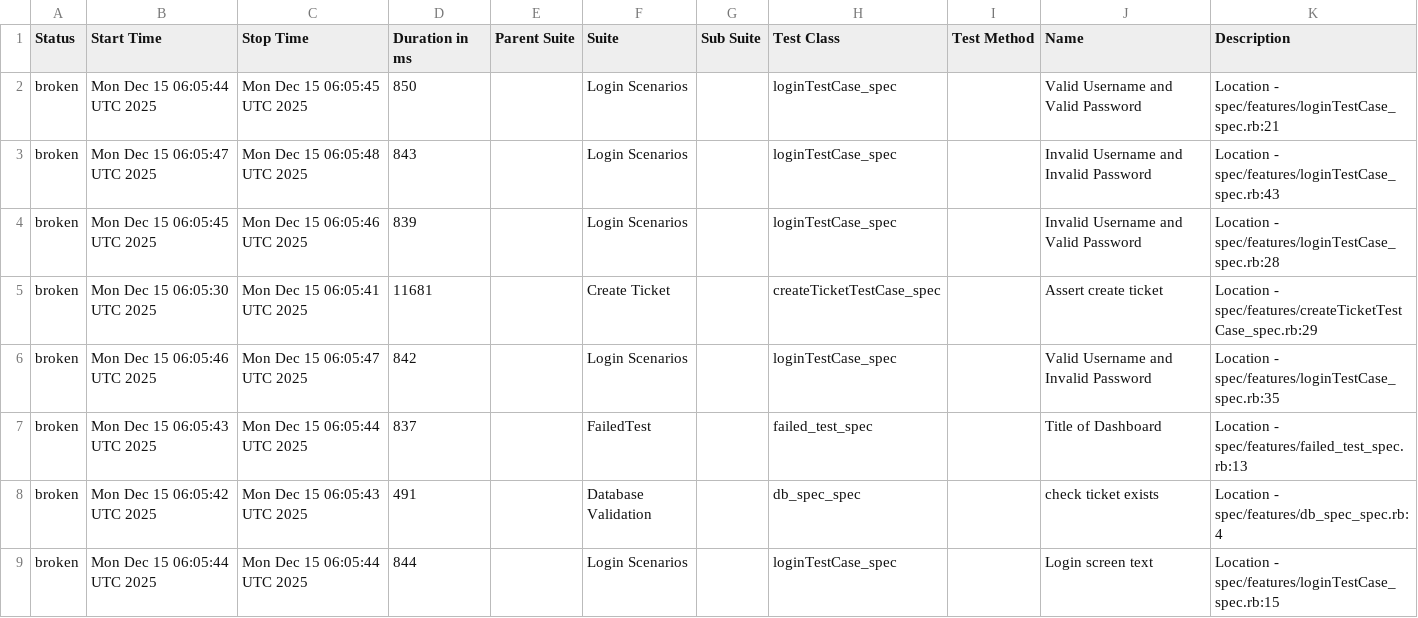
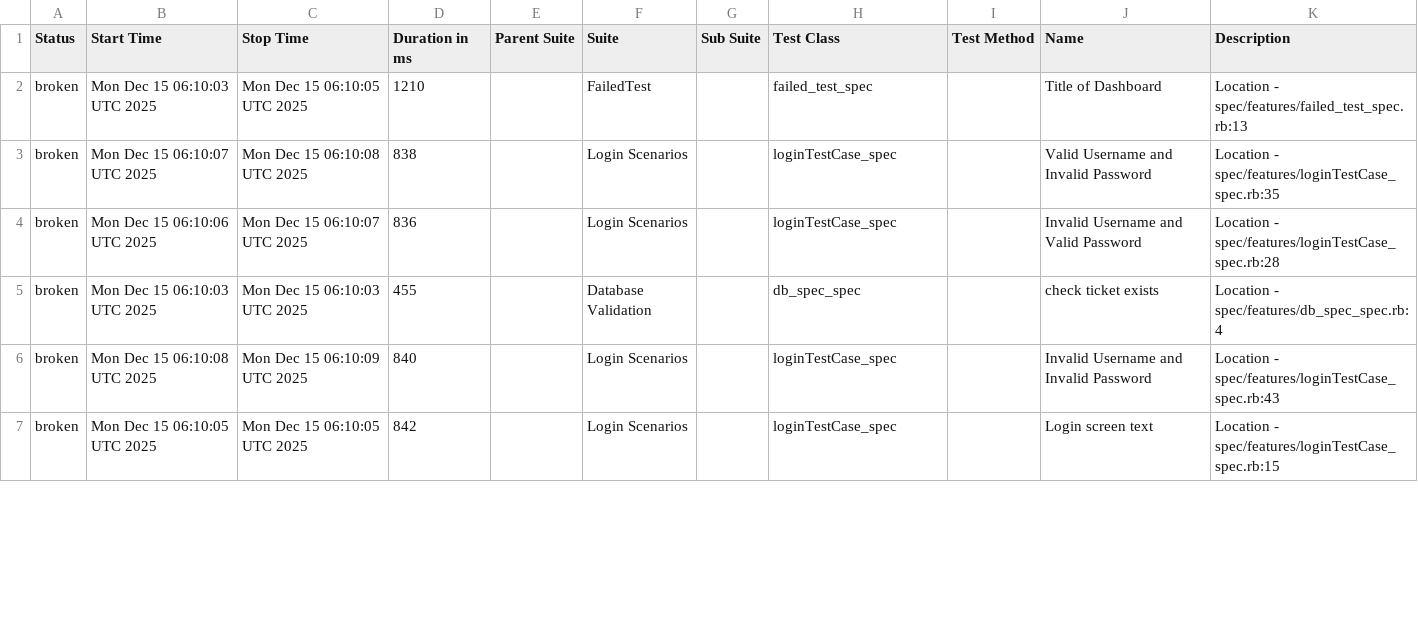
Before and after one commit to vivekmadduw009/ui_automation_wf, a CSV file: data/suites.csv, drawn as a sheet; only a part is shown; the diff covers the shown part only.

```diff
--- a/data/suites.csv
+++ b/data/suites.csv
@@ -1,9 +1,7 @@
 "Status","Start Time","Stop Time","Duration in ms","Parent Suite","Suite","Sub Suite","Test Class","Test Method","Name","Description"
-"broken","Mon Dec 15 06:05:44 UTC 2025","Mon Dec 15 06:05:45 UTC 2025","850","","Login Scenarios","","loginTestCase_spec","","Valid Username and Valid Password","Location - spec/features/loginTestCase_spec.rb:21"
-"broken","Mon Dec 15 06:05:47 UTC 2025","Mon Dec 15 06:05:48 UTC 2025","843","","Login Scenarios","","loginTestCase_spec","","Invalid Username and Invalid Password","Location - spec/features/loginTestCase_spec.rb:43"
-"broken","Mon Dec 15 06:05:45 UTC 2025","Mon Dec 15 06:05:46 UTC 2025","839","","Login Scenarios","","loginTestCase_spec","","Invalid Username and Valid Password","Location - spec/features/loginTestCase_spec.rb:28"
-"broken","Mon Dec 15 06:05:30 UTC 2025","Mon Dec 15 06:05:41 UTC 2025","11681","","Create Ticket","","createTicketTestCase_spec","","Assert create ticket","Location - spec/features/createTicketTestCase_spec.rb:29"
-"broken","Mon Dec 15 06:05:46 UTC 2025","Mon Dec 15 06:05:47 UTC 2025","842","","Login Scenarios","","loginTestCase_spec","","Valid Username and Invalid Password","Location - spec/features/loginTestCase_spec.rb:35"
-"broken","Mon Dec 15 06:05:43 UTC 2025","Mon Dec 15 06:05:44 UTC 2025","837","","FailedTest","","failed_test_spec","","Title of Dashboard","Location - spec/features/failed_test_spec.rb:13"
-"broken","Mon Dec 15 06:05:42 UTC 2025","Mon Dec 15 06:05:43 UTC 2025","491","","Database Validation","","db_spec_spec","","check ticket exists","Location - spec/features/db_spec_spec.rb:4"
-"broken","Mon Dec 15 06:05:44 UTC 2025","Mon Dec 15 06:05:44 UTC 2025","844","","Login Scenarios","","loginTestCase_spec","","Login screen text","Location - spec/features/loginTestCase_spec.rb:15"
+"broken","Mon Dec 15 06:10:03 UTC 2025","Mon Dec 15 06:10:05 UTC 2025","1210","","FailedTest","","failed_test_spec","","Title of Dashboard","Location - spec/features/failed_test_spec.rb:13"
+"broken","Mon Dec 15 06:10:07 UTC 2025","Mon Dec 15 06:10:08 UTC 2025","838","","Login Scenarios","","loginTestCase_spec","","Valid Username and Invalid Password","Location - spec/features/loginTestCase_spec.rb:35"
+"broken","Mon Dec 15 06:10:06 UTC 2025","Mon Dec 15 06:10:07 UTC 2025","836","","Login Scenarios","","loginTestCase_spec","","Invalid Username and Valid Password","Location - spec/features/loginTestCase_spec.rb:28"
+"broken","Mon Dec 15 06:10:03 UTC 2025","Mon Dec 15 06:10:03 UTC 2025","455","","Database Validation","","db_spec_spec","","check ticket exists","Location - spec/features/db_spec_spec.rb:4"
+"broken","Mon Dec 15 06:10:08 UTC 2025","Mon Dec 15 06:10:09 UTC 2025","840","","Login Scenarios","","loginTestCase_spec","","Invalid Username and Invalid Password","Location - spec/features/loginTestCase_spec.rb:43"
+"broken","Mon Dec 15 06:10:05 UTC 2025","Mon Dec 15 06:10:05 UTC 2025","842","","Login Scenarios","","loginTestCase_spec","","Login screen text","Location - spec/features/loginTestCase_spec.rb:15"
```
Also changed, not shown: 2 added rows and 3 edited cells elsewhere in this file, data/behaviors.csv, 33 other files.
